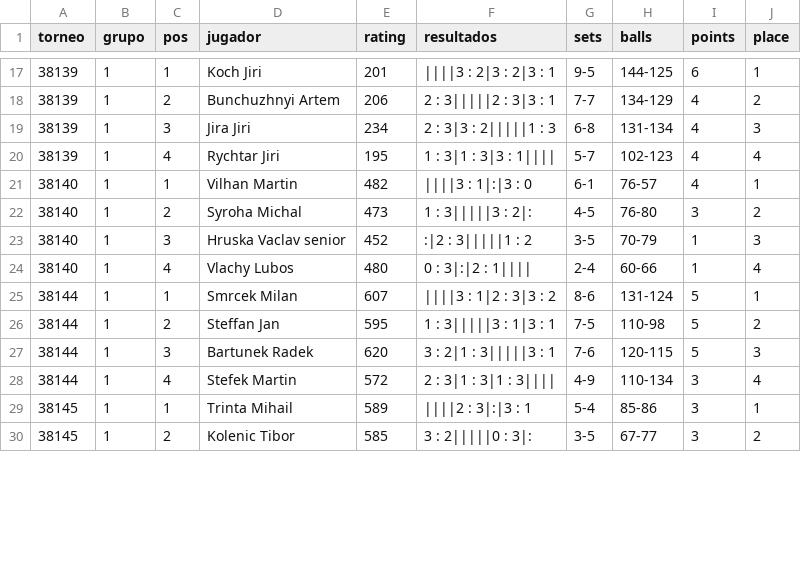
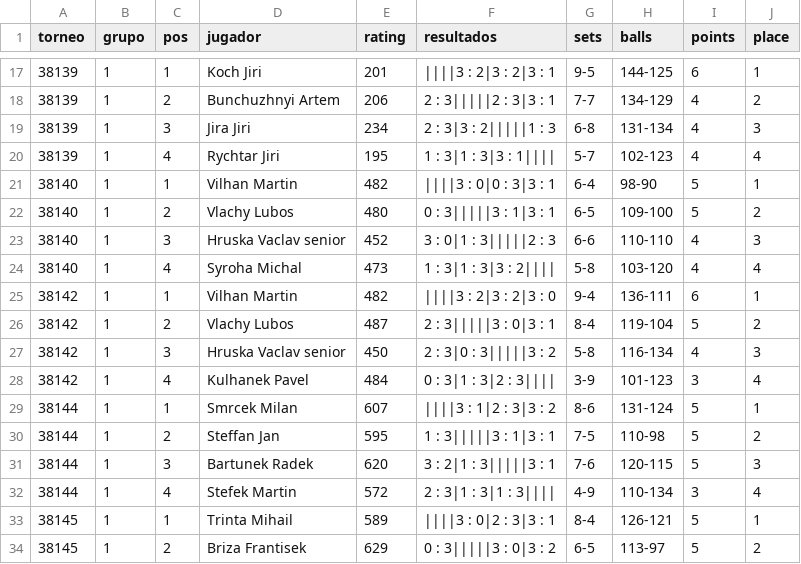
Before and after one commit to georgebaez2020-ops/Liga-pro-bot, a CSV file: data/tablas.csv, drawn as a sheet; only a part is shown, gaps mark what is left out; the diff covers the shown part only.

```diff
--- a/data/tablas.csv
+++ b/data/tablas.csv
@@ -20,6 +20,10 @@ torneo,grupo,pos,jugador,rating,resultados,sets,balls,points,place
 38139,1,4,Rychtar Jiri,195,1 : 3|1 : 3|3 : 1||||,5-7,102-123,4,4
-38140,1,1,Vilhan Martin,482,||||3 : 1|:|3 : 0,6-1,76-57,4,1
-38140,1,2,Syroha Michal,473,1 : 3|||||3 : 2|:,4-5,76-80,3,2
-38140,1,3,Hruska Vaclav senior,452,:|2 : 3|||||1 : 2,3-5,70-79,1,3
-38140,1,4,Vlachy Lubos,480,0 : 3|:|2 : 1||||,2-4,60-66,1,4
+38140,1,1,Vilhan Martin,482,||||3 : 0|0 : 3|3 : 1,6-4,98-90,5,1
+38140,1,2,Vlachy Lubos,480,0 : 3|||||3 : 1|3 : 1,6-5,109-100,5,2
+38140,1,3,Hruska Vaclav senior,452,3 : 0|1 : 3|||||2 : 3,6-6,110-110,4,3
+38140,1,4,Syroha Michal,473,1 : 3|1 : 3|3 : 2||||,5-8,103-120,4,4
+38142,1,1,Vilhan Martin,482,||||3 : 2|3 : 2|3 : 0,9-4,136-111,6,1
+38142,1,2,Vlachy Lubos,487,2 : 3|||||3 : 0|3 : 1,8-4,119-104,5,2
+38142,1,3,Hruska Vaclav senior,450,2 : 3|0 : 3|||||3 : 2,5-8,116-134,4,3
+38142,1,4,Kulhanek Pavel,484,0 : 3|1 : 3|2 : 3||||,3-9,101-123,3,4
 38144,1,1,Smrcek Milan,607,||||3 : 1|2 : 3|3 : 2,8-6,131-124,5,1
@@ -28,3 +32,3 @@ torneo,grupo,pos,jugador,rating,resultados,sets,balls,points,place
 38144,1,4,Stefek Martin,572,2 : 3|1 : 3|1 : 3||||,4-9,110-134,3,4
-38145,1,1,Trinta Mihail,589,||||2 : 3|:|3 : 1,5-4,85-86,3,1
-38145,1,2,Kolenic Tibor,585,3 : 2|||||0 : 3|:,3-5,67-77,3,2
+38145,1,1,Trinta Mihail,589,||||3 : 0|2 : 3|3 : 1,8-4,126-121,5,1
+38145,1,2,Briza Frantisek,629,0 : 3|||||3 : 0|3 : 2,6-5,113-97,5,2
```
Also changed, not shown: 8 removed rows and 10 edited cells elsewhere in this file, 2 other files.
